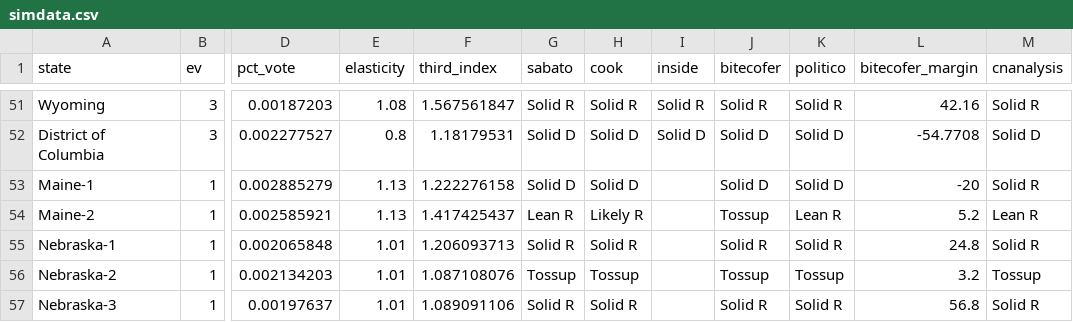
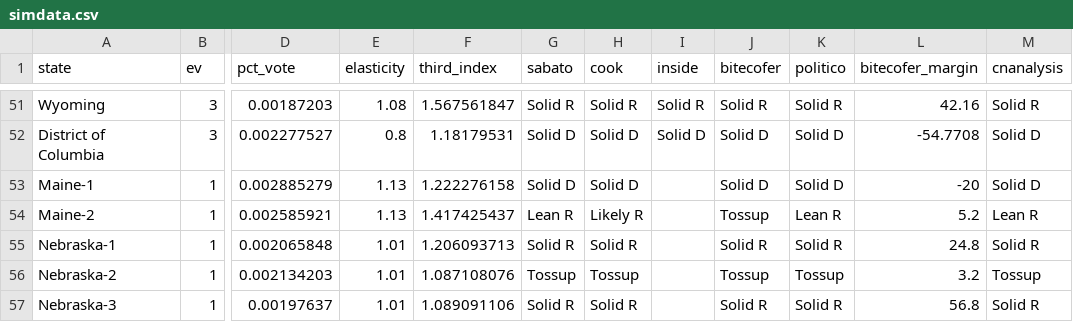
Before and after one commit to ben2vec/jhkforecasts, a CSV file: presidential-forecast/simdata.csv, drawn as a sheet; only a part is shown, gaps mark what is left out; the diff names each change by its address in the sheet, - before the commit and + after, or states it on an @@ line.

```diff
--- a/presidential-forecast/simdata.csv
+++ b/presidential-forecast/simdata.csv
-M53 (cnanalysis): Solid R
+M53 (cnanalysis): Solid D
```
Also changed, not shown: 6 other files.
